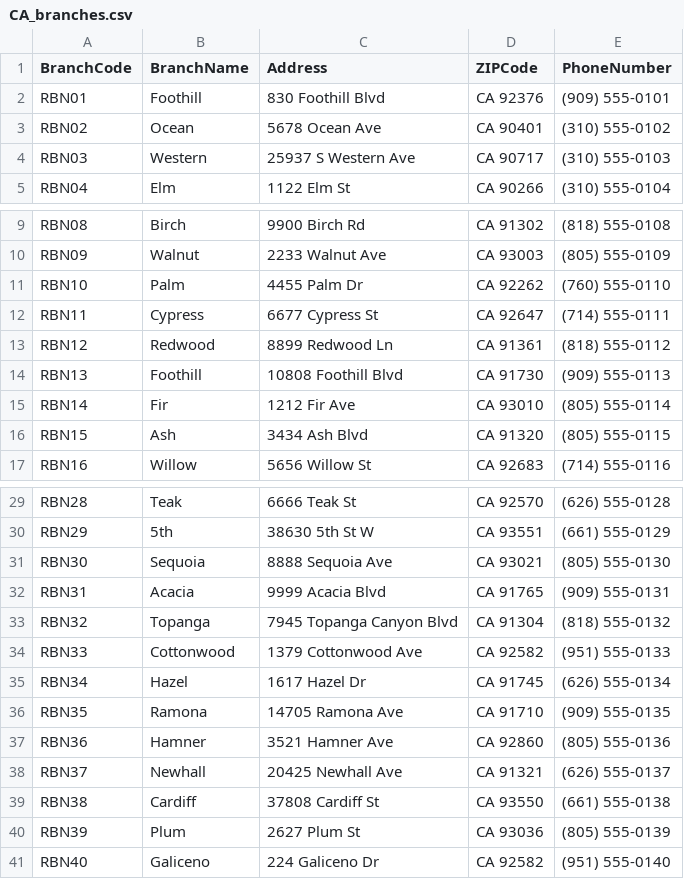
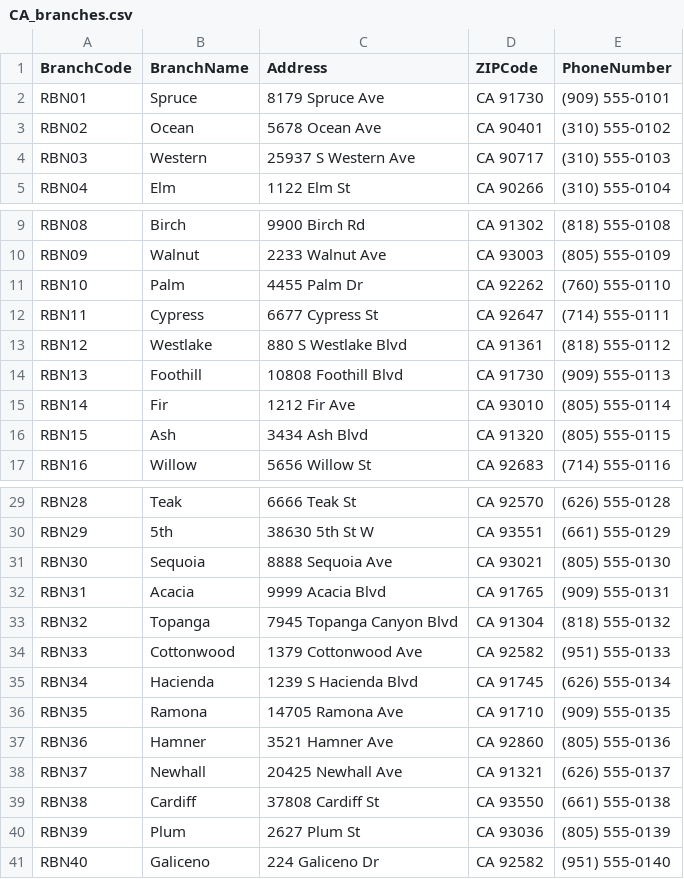
Before and after one commit to jmashuque/branch-directory-map, a CSV file: app/src/main/assets/CA_branches.csv, drawn as a sheet; only a part is shown, gaps mark what is left out.

```diff
--- a/app/src/main/assets/CA_branches.csv
+++ b/app/src/main/assets/CA_branches.csv
@@ -1,3 +1,3 @@
 BranchCode,BranchName,Address,ZIPCode,PhoneNumber
-RBN01,Foothill,830 Foothill Blvd,CA 92376,(909) 555-0101
+RBN01,Spruce,8179 Spruce Ave,CA 91730,(909) 555-0101
 RBN02,Ocean,5678 Ocean Ave,CA 90401,(310) 555-0102
@@ -12,3 +12,3 @@ RBN10,Palm,4455 Palm Dr,CA 92262,(760) 555-0110
 RBN11,Cypress,6677 Cypress St,CA 92647,(714) 555-0111
-RBN12,Redwood,8899 Redwood Ln,CA 91361,(818) 555-0112
+RBN12,Westlake,880 S Westlake Blvd,CA 91361,(818) 555-0112
 RBN13,Foothill,10808 Foothill Blvd,CA 91730,(909) 555-0113
@@ -34,3 +34,3 @@ RBN32,Topanga,7945 Topanga Canyon Blvd,CA 91304,(818) 555-0132
 RBN33,Cottonwood,1379 Cottonwood Ave,CA 92582,(951) 555-0133
-RBN34,Hazel,1617 Hazel Dr,CA 91745,(626) 555-0134
+RBN34,Hacienda,1239 S Hacienda Blvd,CA 91745,(626) 555-0134
 RBN35,Ramona,14705 Ramona Ave,CA 91710,(909) 555-0135
```
Also changed, not shown: 55 other files.
